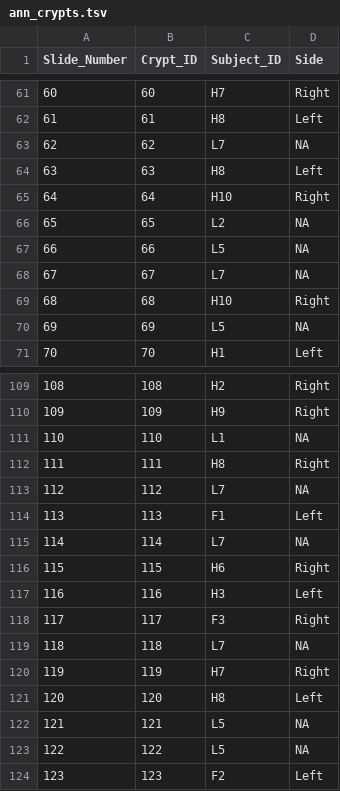
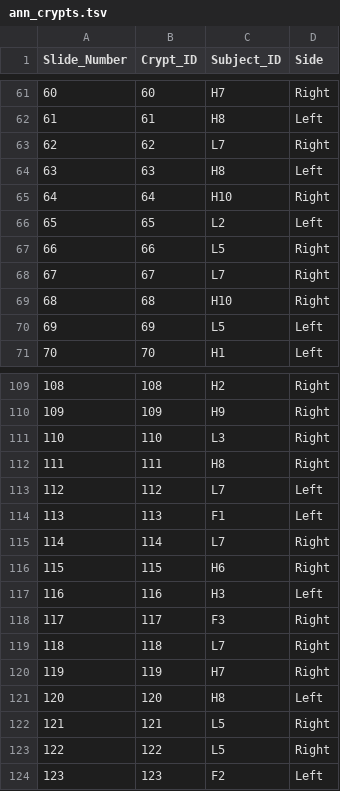
Before and after one commit to dampierch/lgr5-IF, a TSV file: data/ann_crypts.tsv, drawn as a sheet; only a part is shown, gaps mark what is left out; the diff covers the shown part only.

```diff
--- a/data/ann_crypts.tsv
+++ b/data/ann_crypts.tsv
@@ -62,10 +62,10 @@ Slide_Number	Crypt_ID	Subject_ID	Side
 61	61	H8	Left
-62	62	L7	NA
+62	62	L7	Right
 63	63	H8	Left
 64	64	H10	Right
-65	65	L2	NA
-66	66	L5	NA
-67	67	L7	NA
+65	65	L2	Left
+66	66	L5	Right
+67	67	L7	Right
 68	68	H10	Right
-69	69	L5	NA
+69	69	L5	Left
 70	70	H1	Left
@@ -110,7 +110,7 @@ Slide_Number	Crypt_ID	Subject_ID	Side
 109	109	H9	Right
-110	110	L1	NA
+110	110	L3	Right
 111	111	H8	Right
-112	112	L7	NA
+112	112	L7	Left
 113	113	F1	Left
-114	114	L7	NA
+114	114	L7	Right
 115	115	H6	Right
@@ -118,7 +118,7 @@ Slide_Number	Crypt_ID	Subject_ID	Side
 117	117	F3	Right
-118	118	L7	NA
+118	118	L7	Right
 119	119	H7	Right
 120	120	H8	Left
-121	121	L5	NA
-122	122	L5	NA
+121	121	L5	Right
+122	122	L5	Right
 123	123	F2	Left
```
Also changed, not shown: 28 edited cells elsewhere in this file, data/ann_subjects.tsv, 4 other files.
